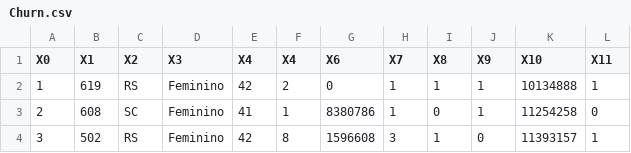
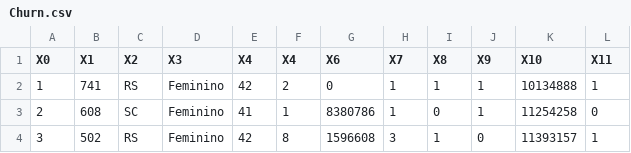
Before and after one commit to ArnaldSouza/Data-Science, a CSV file: 2. Data Cleaning and Processing (Python)/data/Churn.csv, drawn as a sheet; only a part is shown.

```diff
--- a/2. Data Cleaning and Processing (Python)/data/Churn.csv
+++ b/2. Data Cleaning and Processing (Python)/data/Churn.csv
@@ -1,3 +1,3 @@
 X0;X1;X2;X3;X4;X4;X6;X7;X8;X9;X10;X11
-1;619;RS;Feminino;42;2;0;1;1;1;10134888;1
+1;741;RS;Feminino;42;2;0;1;1;1;10134888;1
 2;608;SC;Feminino;41;1;8380786;1;0;1;11254258;0
```
Also changed, not shown: 6 other files.
